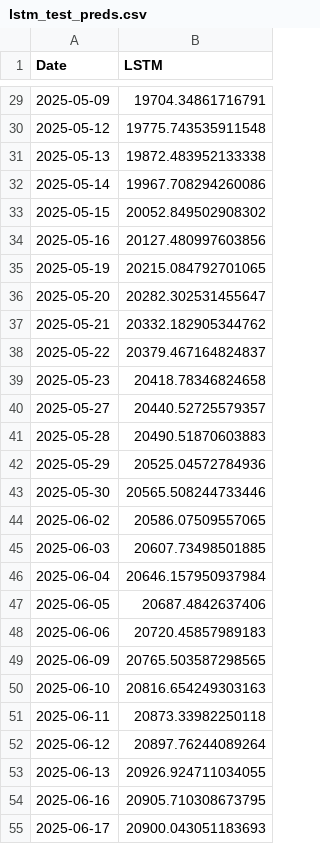
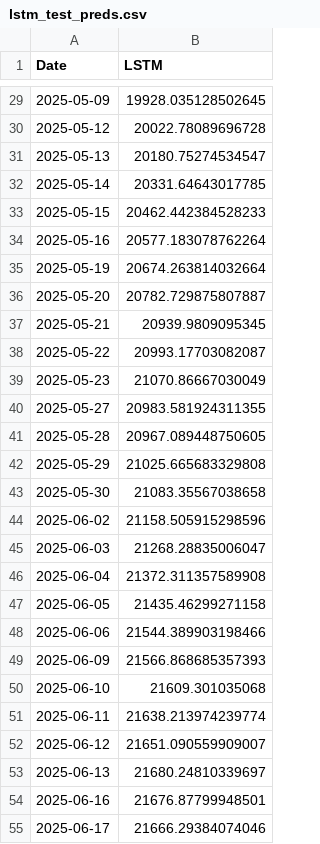
Before and after one commit to AiraYashen/COMP5152ADA_Project_2, a CSV file: reports/results/lstm_test_preds.csv, drawn as a sheet; only a part is shown, gaps mark what is left out; the diff covers the shown part only.

```diff
--- a/reports/results/lstm_test_preds.csv
+++ b/reports/results/lstm_test_preds.csv
@@ -29,27 +29,27 @@ Date,LSTM
-2025-05-09,19704.34861716791
-2025-05-12,19775.743535911548
-2025-05-13,19872.483952133338
-2025-05-14,19967.708294260086
-2025-05-15,20052.849502908302
-2025-05-16,20127.480997603856
-2025-05-19,20215.084792701065
-2025-05-20,20282.302531455647
-2025-05-21,20332.182905344762
-2025-05-22,20379.467164824837
-2025-05-23,20418.78346824658
-2025-05-27,20440.52725579357
-2025-05-28,20490.51870603883
-2025-05-29,20525.04572784936
-2025-05-30,20565.508244733446
-2025-06-02,20586.07509557065
-2025-06-03,20607.73498501885
-2025-06-04,20646.157950937984
-2025-06-05,20687.4842637406
-2025-06-06,20720.45857989183
-2025-06-09,20765.503587298565
-2025-06-10,20816.654249303163
-2025-06-11,20873.33982250118
-2025-06-12,20897.76244089264
-2025-06-13,20926.924711034055
-2025-06-16,20905.710308673795
-2025-06-17,20900.043051183693
+2025-05-09,19928.035128502645
+2025-05-12,20022.78089696728
+2025-05-13,20180.75274534547
+2025-05-14,20331.64643017785
+2025-05-15,20462.442384528233
+2025-05-16,20577.183078762264
+2025-05-19,20674.263814032664
+2025-05-20,20782.729875807887
+2025-05-21,20939.9809095345
+2025-05-22,20993.17703082087
+2025-05-23,21070.86667030049
+2025-05-27,20983.581924311355
+2025-05-28,20967.089448750605
+2025-05-29,21025.665683329808
+2025-05-30,21083.35567038658
+2025-06-02,21158.505915298596
+2025-06-03,21268.28835006047
+2025-06-04,21372.311357589908
+2025-06-05,21435.46299271158
+2025-06-06,21544.389903198466
+2025-06-09,21566.868685357393
+2025-06-10,21609.301035068
+2025-06-11,21638.213974239774
+2025-06-12,21651.090559909007
+2025-06-13,21680.24810339697
+2025-06-16,21676.87799948501
+2025-06-17,21666.29384074046
```
Also changed, not shown: 162 edited cells elsewhere in this file, reports/results/baseline_test_preds.csv, reports/results/baseline_val_preds.csv, 27 other files.
